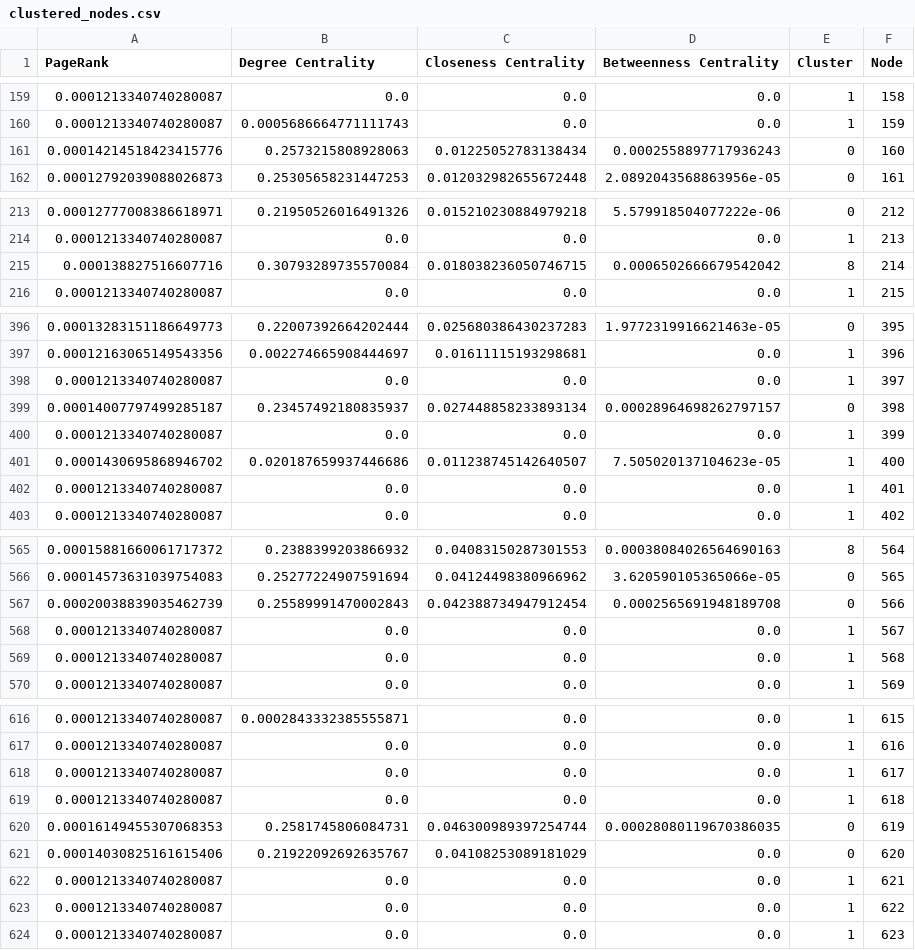
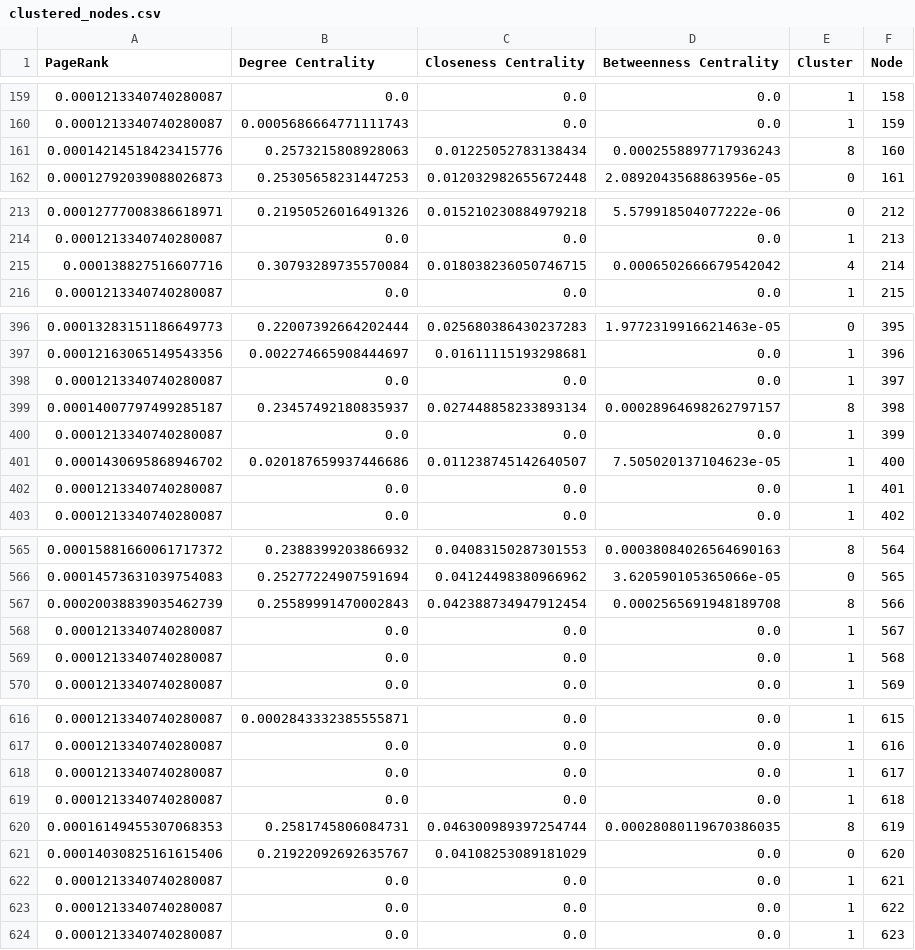
Before and after one commit to HafeezIlias/Collab, a CSV file: clustered_nodes.csv, drawn as a sheet; only a part is shown, gaps mark what is left out; the diff covers the shown part only.

```diff
--- a/clustered_nodes.csv
+++ b/clustered_nodes.csv
@@ -160,3 +160,3 @@ PageRank,Degree Centrality,Closeness Centrality,Betweenness Centrality,Cluster,N
 0.0001213340740280087,0.0005686664771111743,0.0,0.0,1,159
-0.00014214518423415776,0.2573215808928063,0.01225052783138434,0.0002558897717936243,0,160
+0.00014214518423415776,0.2573215808928063,0.01225052783138434,0.0002558897717936243,8,160
 0.00012792039088026873,0.25305658231447253,0.012032982655672448,2.0892043568863956e-05,0,161
@@ -214,3 +214,3 @@ PageRank,Degree Centrality,Closeness Centrality,Betweenness Centrality,Cluster,N
 0.0001213340740280087,0.0,0.0,0.0,1,213
-0.000138827516607716,0.30793289735570084,0.018038236050746715,0.0006502666679542042,8,214
+0.000138827516607716,0.30793289735570084,0.018038236050746715,0.0006502666679542042,4,214
 0.0001213340740280087,0.0,0.0,0.0,1,215
@@ -398,3 +398,3 @@ PageRank,Degree Centrality,Closeness Centrality,Betweenness Centrality,Cluster,N
 0.0001213340740280087,0.0,0.0,0.0,1,397
-0.00014007797499285187,0.23457492180835937,0.027448858233893134,0.00028964698262797157,0,398
+0.00014007797499285187,0.23457492180835937,0.027448858233893134,0.00028964698262797157,8,398
 0.0001213340740280087,0.0,0.0,0.0,1,399
@@ -566,3 +566,3 @@ PageRank,Degree Centrality,Closeness Centrality,Betweenness Centrality,Cluster,N
 0.00014573631039754083,0.25277224907591694,0.04124498380966962,3.620590105365066e-05,0,565
-0.00020038839035462739,0.25589991470002843,0.042388734947912454,0.0002565691948189708,0,566
+0.00020038839035462739,0.25589991470002843,0.042388734947912454,0.0002565691948189708,8,566
 0.0001213340740280087,0.0,0.0,0.0,1,567
@@ -619,3 +619,3 @@ PageRank,Degree Centrality,Closeness Centrality,Betweenness Centrality,Cluster,N
 0.0001213340740280087,0.0,0.0,0.0,1,618
-0.00016149455307068353,0.2581745806084731,0.046300989397254744,0.00028080119670386035,0,619
+0.00016149455307068353,0.2581745806084731,0.046300989397254744,0.00028080119670386035,8,619
 0.00014030825161615406,0.21922092692635767,0.04108253089181029,0.0,0,620
```
Also changed, not shown: 30 edited cells elsewhere in this file, 3 other files.
